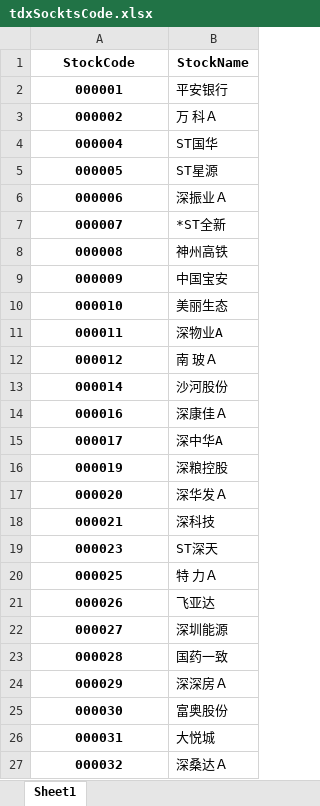
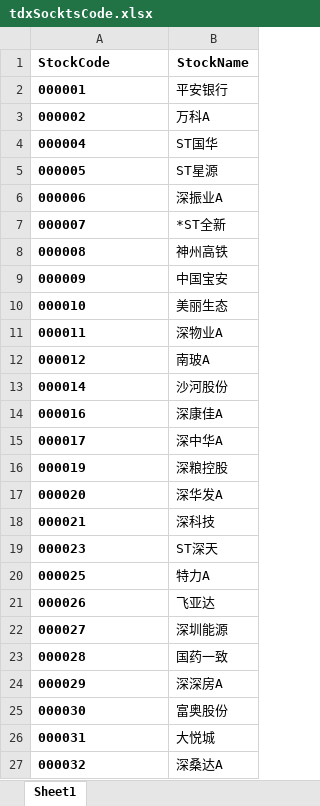
Before and after one commit to u588/app, an Excel workbook: Data/2023TdxCs/tdxSocktsCode.xlsx, sheet Sheet1, drawn as a sheet; only a part is shown; values as stored, in another font and other column widths than the file's, no borders; the diff covers the shown part only; the diff names each change by its address in the sheet, - before the commit and + after, or states it on an @@ line.

```diff
--- a/Data/2023TdxCs/tdxSocktsCode.xlsx (sheet Sheet1)
+++ b/Data/2023TdxCs/tdxSocktsCode.xlsx (sheet Sheet1)
-A1:A27 alignment: center
+A1:A27 alignment: left
-B3 (StockName): 万 科Ａ
+B3 (StockName): 万科A
-B6 (StockName): 深振业Ａ
+B6 (StockName): 深振业A
-B12 (StockName): 南 玻Ａ
+B12 (StockName): 南玻A
-B14 (StockName): 深康佳Ａ
+B14 (StockName): 深康佳A
-B17 (StockName): 深华发Ａ
+B17 (StockName): 深华发A
-B20 (StockName): 特 力Ａ
+B20 (StockName): 特力A
-B24 (StockName): 深深房Ａ
+B24 (StockName): 深深房A
-B27 (StockName): 深桑达Ａ
+B27 (StockName): 深桑达A
```
Also changed, not shown: 50 edited cells and cell formats elsewhere in this sheet, Data/2023TdxCs/tdxIndexsCode.xlsx, 5 other files.
